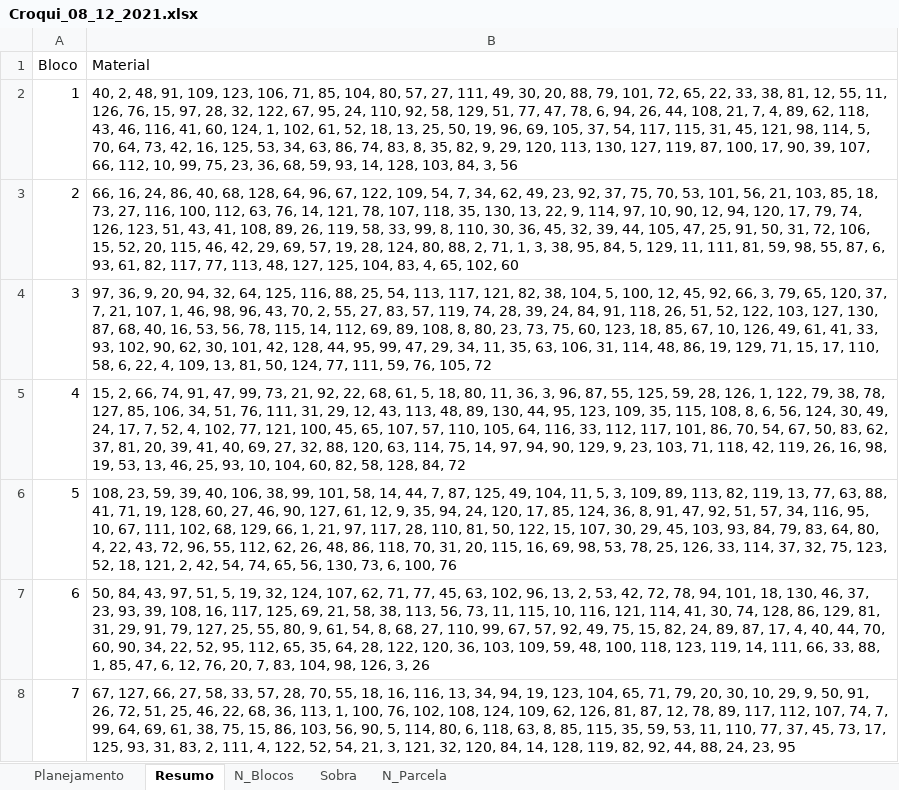
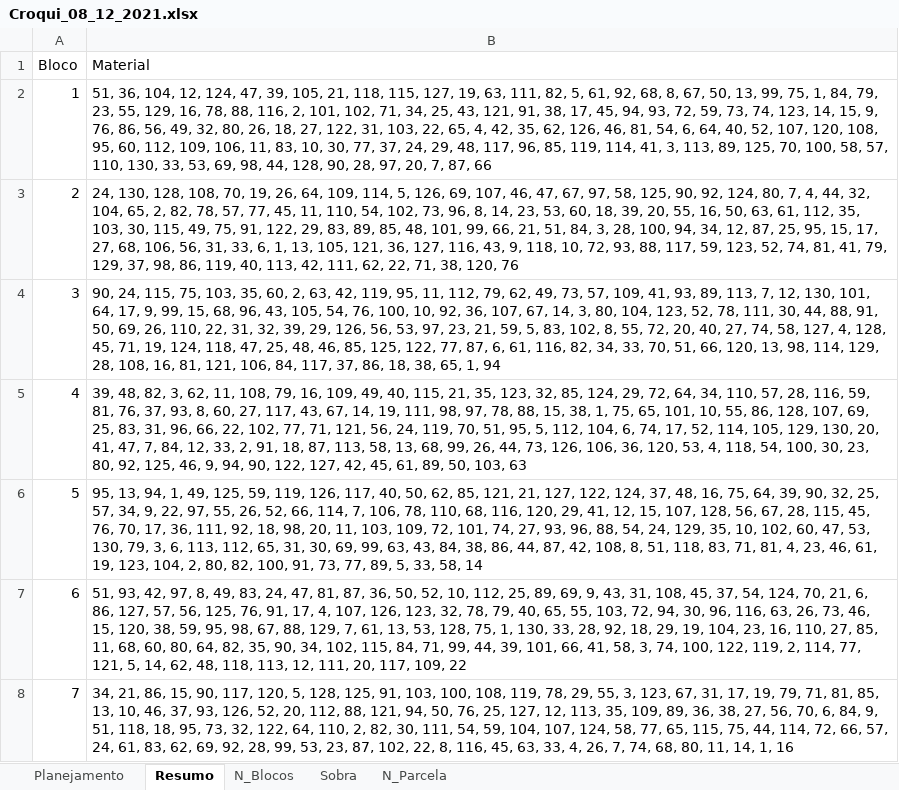
Before and after one commit to AraujoMJ/Blogdown, an Excel workbook: content/english/post/Croqui_08_12_2021.xlsx, sheet Resumo, drawn as a sheet; values as stored, in another font and other column widths than the file's, no borders; the diff names each change by its address in the sheet, - before the commit and + after, or states it on an @@ line.

```diff
--- a/content/english/post/Croqui_08_12_2021.xlsx (sheet Resumo)
+++ b/content/english/post/Croqui_08_12_2021.xlsx (sheet Resumo)
-B2 (Material): 40, 2, 48, 91, 109, 123, 106, 71, 85, 104, 80, 57, 27, 111, 49, 30, 20, 88, 79, 101, 72, 65, 22, 33, 38, 81, 12, 55, 11, 126, 76, 15, 97, 28, 32, 122, 67, 95, 24, 110, 92, 58, 129, 51, 77, 47, 78, 6, 94, 26, 44, 108, 21, 7, 4, 89, 62, 118, 43, 46, 116, 41, 60, 124, 1, 102, 61, 52, 18, 13, 25, 50, 19, 96, 69, 105, 37, 54, 117, 115, 31, 45, 121, 98, 114, 5, 70, 64, 73, 42, 16, 125, 53, 34, 63, 86, 74, 83, 8, 35, 82, 9, 29, 120, 113, 130, 127, 119, 87, 100, 17, 90, 39, 107, 66, 112, 10, 99, 75, 23, 36, 68, 59, 93, 14, 128, 103, 84, 3, 56
+B2 (Material): 51, 36, 104, 12, 124, 47, 39, 105, 21, 118, 115, 127, 19, 63, 111, 82, 5, 61, 92, 68, 8, 67, 50, 13, 99, 75, 1, 84, 79, 23, 55, 129, 16, 78, 88, 116, 2, 101, 102, 71, 34, 25, 43, 121, 91, 38, 17, 45, 94, 93, 72, 59, 73, 74, 123, 14, 15, 9, 76, 86, 56, 49, 32, 80, 26, 18, 27, 122, 31, 103, 22, 65, 4, 42, 35, 62, 126, 46, 81, 54, 6, 64, 40, 52, 107, 120, 108, 95, 60, 112, 109, 106, 11, 83, 10, 30, 77, 37, 24, 29, 48, 117, 96, 85, 119, 114, 41, 3, 113, 89, 125, 70, 100, 58, 57, 110, 130, 33, 53, 69, 98, 44, 128, 90, 28, 97, 20, 7, 87, 66
-B3 (Material): 66, 16, 24, 86, 40, 68, 128, 64, 96, 67, 122, 109, 54, 7, 34, 62, 49, 23, 92, 37, 75, 70, 53, 101, 56, 21, 103, 85, 18, 73, 27, 116, 100, 112, 63, 76, 14, 121, 78, 107, 118, 35, 130, 13, 22, 9, 114, 97, 10, 90, 12, 94, 120, 17, 79, 74, 126, 123, 51, 43, 41, 108, 89, 26, 119, 58, 33, 99, 8, 110, 30, 36, 45, 32, 39, 44, 105, 47, 25, 91, 50, 31, 72, 106, 15, 52, 20, 115, 46, 42, 29, 69, 57, 19, 28, 124, 80, 88, 2, 71, 1, 3, 38, 95, 84, 5, 129, 11, 111, 81, 59, 98, 55, 87, 6, 93, 61, 82, 117, 77, 113, 48, 127, 125, 104, 83, 4, 65, 102, 60
+B3 (Material): 24, 130, 128, 108, 70, 19, 26, 64, 109, 114, 5, 126, 69, 107, 46, 47, 67, 97, 58, 125, 90, 92, 124, 80, 7, 4, 44, 32, 104, 65, 2, 82, 78, 57, 77, 45, 11, 110, 54, 102, 73, 96, 8, 14, 23, 53, 60, 18, 39, 20, 55, 16, 50, 63, 61, 112, 35, 103, 30, 115, 49, 75, 91, 122, 29, 83, 89, 85, 48, 101, 99, 66, 21, 51, 84, 3, 28, 100, 94, 34, 12, 87, 25, 95, 15, 17, 27, 68, 106, 56, 31, 33, 6, 1, 13, 105, 121, 36, 127, 116, 43, 9, 118, 10, 72, 93, 88, 117, 59, 123, 52, 74, 81, 41, 79, 129, 37, 98, 86, 119, 40, 113, 42, 111, 62, 22, 71, 38, 120, 76
-B4 (Material): 97, 36, 9, 20, 94, 32, 64, 125, 116, 88, 25, 54, 113, 117, 121, 82, 38, 104, 5, 100, 12, 45, 92, 66, 3, 79, 65, 120, 37, 7, 21, 107, 1, 46, 98, 96, 43, 70, 2, 55, 27, 83, 57, 119, 74, 28, 39, 24, 84, 91, 118, 26, 51, 52, 122, 103, 127, 130, 87, 68, 40, 16, 53, 56, 78, 115, 14, 112, 69, 89, 108, 8, 80, 23, 73, 75, 60, 123, 18, 85, 67, 10, 126, 49, 61, 41, 33, 93, 102, 90, 62, 30, 101, 42, 128, 44, 95, 99, 47, 29, 34, 11, 35, 63, 106, 31, 114, 48, 86, 19, 129, 71, 15, 17, 110, 58, 6, 22, 4, 109, 13, 81, 50, 124, 77, 111, 59, 76, 105, 72
+B4 (Material): 90, 24, 115, 75, 103, 35, 60, 2, 63, 42, 119, 95, 11, 112, 79, 62, 49, 73, 57, 109, 41, 93, 89, 113, 7, 12, 130, 101, 64, 17, 9, 99, 15, 68, 96, 43, 105, 54, 76, 100, 10, 92, 36, 107, 67, 14, 3, 80, 104, 123, 52, 78, 111, 30, 44, 88, 91, 50, 69, 26, 110, 22, 31, 32, 39, 29, 126, 56, 53, 97, 23, 21, 59, 5, 83, 102, 8, 55, 72, 20, 40, 27, 74, 58, 127, 4, 128, 45, 71, 19, 124, 118, 47, 25, 48, 46, 85, 125, 122, 77, 87, 6, 61, 116, 82, 34, 33, 70, 51, 66, 120, 13, 98, 114, 129, 28, 108, 16, 81, 121, 106, 84, 117, 37, 86, 18, 38, 65, 1, 94
-B5 (Material): 15, 2, 66, 74, 91, 47, 99, 73, 21, 92, 22, 68, 61, 5, 18, 80, 11, 36, 3, 96, 87, 55, 125, 59, 28, 126, 1, 122, 79, 38, 78, 127, 85, 106, 34, 51, 76, 111, 31, 29, 12, 43, 113, 48, 89, 130, 44, 95, 123, 109, 35, 115, 108, 8, 6, 56, 124, 30, 49, 24, 17, 7, 52, 4, 102, 77, 121, 100, 45, 65, 107, 57, 110, 105, 64, 116, 33, 112, 117, 101, 86, 70, 54, 67, 50, 83, 62, 37, 81, 20, 39, 41, 40, 69, 27, 32, 88, 120, 63, 114, 75, 14, 97, 94, 90, 129, 9, 23, 103, 71, 118, 42, 119, 26, 16, 98, 19, 53, 13, 46, 25, 93, 10, 104, 60, 82, 58, 128, 84, 72
+B5 (Material): 39, 48, 82, 3, 62, 11, 108, 79, 16, 109, 49, 40, 115, 21, 35, 123, 32, 85, 124, 29, 72, 64, 34, 110, 57, 28, 116, 59, 81, 76, 37, 93, 8, 60, 27, 117, 43, 67, 14, 19, 111, 98, 97, 78, 88, 15, 38, 1, 75, 65, 101, 10, 55, 86, 128, 107, 69, 25, 83, 31, 96, 66, 22, 102, 77, 71, 121, 56, 24, 119, 70, 51, 95, 5, 112, 104, 6, 74, 17, 52, 114, 105, 129, 130, 20, 41, 47, 7, 84, 12, 33, 2, 91, 18, 87, 113, 58, 13, 68, 99, 26, 44, 73, 126, 106, 36, 120, 53, 4, 118, 54, 100, 30, 23, 80, 92, 125, 46, 9, 94, 90, 122, 127, 42, 45, 61, 89, 50, 103, 63
-B6 (Material): 108, 23, 59, 39, 40, 106, 38, 99, 101, 58, 14, 44, 7, 87, 125, 49, 104, 11, 5, 3, 109, 89, 113, 82, 119, 13, 77, 63, 88, 41, 71, 19, 128, 60, 27, 46, 90, 127, 61, 12, 9, 35, 94, 24, 120, 17, 85, 124, 36, 8, 91, 47, 92, 51, 57, 34, 116, 95, 10, 67, 111, 102, 68, 129, 66, 1, 21, 97, 117, 28, 110, 81, 50, 122, 15, 107, 30, 29, 45, 103, 93, 84, 79, 83, 64, 80, 4, 22, 43, 72, 96, 55, 112, 62, 26, 48, 86, 118, 70, 31, 20, 115, 16, 69, 98, 53, 78, 25, 126, 33, 114, 37, 32, 75, 123, 52, 18, 121, 2, 42, 54, 74, 65, 56, 130, 73, 6, 100, 76
+B6 (Material): 95, 13, 94, 1, 49, 125, 59, 119, 126, 117, 40, 50, 62, 85, 121, 21, 127, 122, 124, 37, 48, 16, 75, 64, 39, 90, 32, 25, 57, 34, 9, 22, 97, 55, 26, 52, 66, 114, 7, 106, 78, 110, 68, 116, 120, 29, 41, 12, 15, 107, 128, 56, 67, 28, 115, 45, 76, 70, 17, 36, 111, 92, 18, 98, 20, 11, 103, 109, 72, 101, 74, 27, 93, 96, 88, 54, 24, 129, 35, 10, 102, 60, 47, 53, 130, 79, 3, 6, 113, 112, 65, 31, 30, 69, 99, 63, 43, 84, 38, 86, 44, 87, 42, 108, 8, 51, 118, 83, 71, 81, 4, 23, 46, 61, 19, 123, 104, 2, 80, 82, 100, 91, 73, 77, 89, 5, 33, 58, 14
-B7 (Material): 50, 84, 43, 97, 51, 5, 19, 32, 124, 107, 62, 71, 77, 45, 63, 102, 96, 13, 2, 53, 42, 72, 78, 94, 101, 18, 130, 46, 37, 23, 93, 39, 108, 16, 117, 125, 69, 21, 58, 38, 113, 56, 73, 11, 115, 10, 116, 121, 114, 41, 30, 74, 128, 86, 129, 81, 31, 29, 91, 79, 127, 25, 55, 80, 9, 61, 54, 8, 68, 27, 110, 99, 67, 57, 92, 49, 75, 15, 82, 24, 89, 87, 17, 4, 40, 44, 70, 60, 90, 34, 22, 52, 95, 112, 65, 35, 64, 28, 122, 120, 36, 103, 109, 59, 48, 100, 118, 123, 119, 14, 111, 66, 33, 88, 1, 85, 47, 6, 12, 76, 20, 7, 83, 104, 98, 126, 3, 26
+B7 (Material): 51, 93, 42, 97, 8, 49, 83, 24, 47, 81, 87, 36, 50, 52, 10, 112, 25, 89, 69, 9, 43, 31, 108, 45, 37, 54, 124, 70, 21, 6, 86, 127, 57, 56, 125, 76, 91, 17, 4, 107, 126, 123, 32, 78, 79, 40, 65, 55, 103, 72, 94, 30, 96, 116, 63, 26, 73, 46, 15, 120, 38, 59, 95, 98, 67, 88, 129, 7, 61, 13, 53, 128, 75, 1, 130, 33, 28, 92, 18, 29, 19, 104, 23, 16, 110, 27, 85, 11, 68, 60, 80, 64, 82, 35, 90, 34, 102, 115, 84, 71, 99, 44, 39, 101, 66, 41, 58, 3, 74, 100, 122, 119, 2, 114, 77, 121, 5, 14, 62, 48, 118, 113, 12, 111, 20, 117, 109, 22
-B8 (Material): 67, 127, 66, 27, 58, 33, 57, 28, 70, 55, 18, 16, 116, 13, 34, 94, 19, 123, 104, 65, 71, 79, 20, 30, 10, 29, 9, 50, 91, 26, 72, 51, 25, 46, 22, 68, 36, 113, 1, 100, 76, 102, 108, 124, 109, 62, 126, 81, 87, 12, 78, 89, 117, 112, 107, 74, 7, 99, 64, 69, 61, 38, 75, 15, 86, 103, 56, 90, 5, 114, 80, 6, 118, 63, 8, 85, 115, 35, 59, 53, 11, 110, 77, 37, 45, 73, 17, 125, 93, 31, 83, 2, 111, 4, 122, 52, 54, 21, 3, 121, 32, 120, 84, 14, 128, 119, 82, 92, 44, 88, 24, 23, 95
+B8 (Material): 34, 21, 86, 15, 90, 117, 120, 5, 128, 125, 91, 103, 100, 108, 119, 78, 29, 55, 3, 123, 67, 31, 17, 19, 79, 71, 81, 85, 13, 10, 46, 37, 93, 126, 52, 20, 112, 88, 121, 94, 50, 76, 25, 127, 12, 113, 35, 109, 89, 36, 38, 27, 56, 70, 6, 84, 9, 51, 118, 18, 95, 73, 32, 122, 64, 110, 2, 82, 30, 111, 54, 59, 104, 107, 124, 58, 77, 65, 115, 75, 44, 114, 72, 66, 57, 24, 61, 83, 62, 69, 92, 28, 99, 53, 23, 87, 102, 22, 8, 116, 45, 63, 33, 4, 26, 7, 74, 68, 80, 11, 14, 1, 16
```
Also changed, not shown: sheet Planejamento, docs/post/Croqui_08_12_2021.xlsx, 19 other files.
